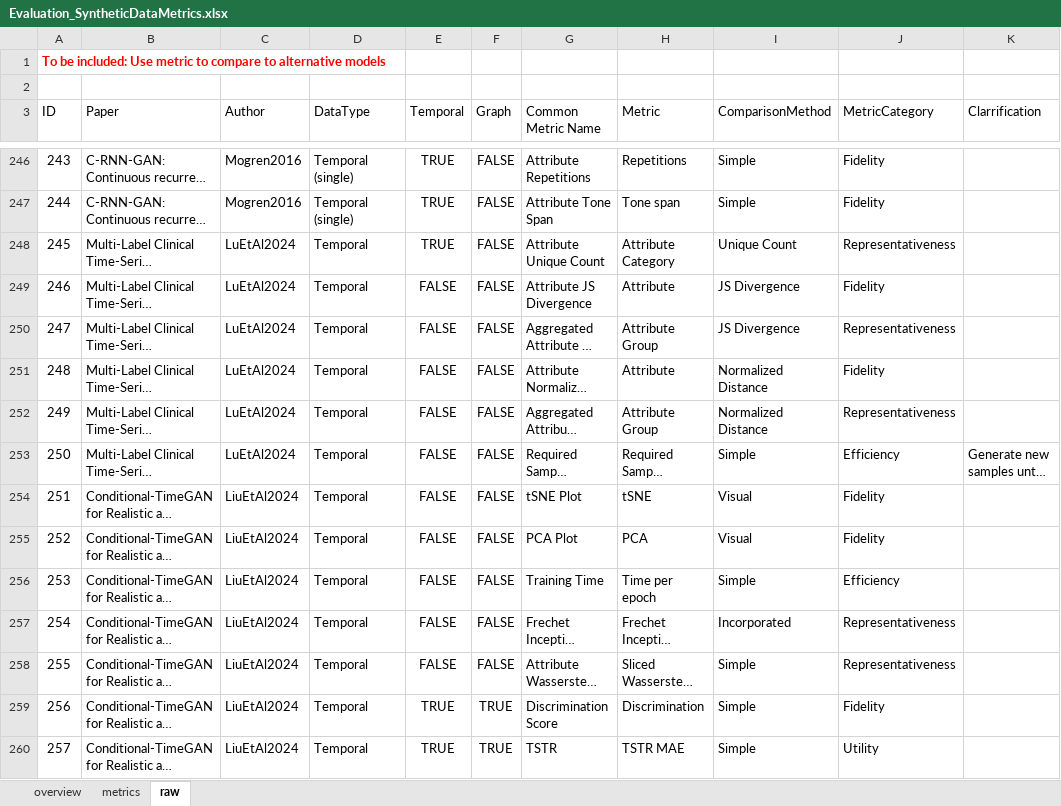
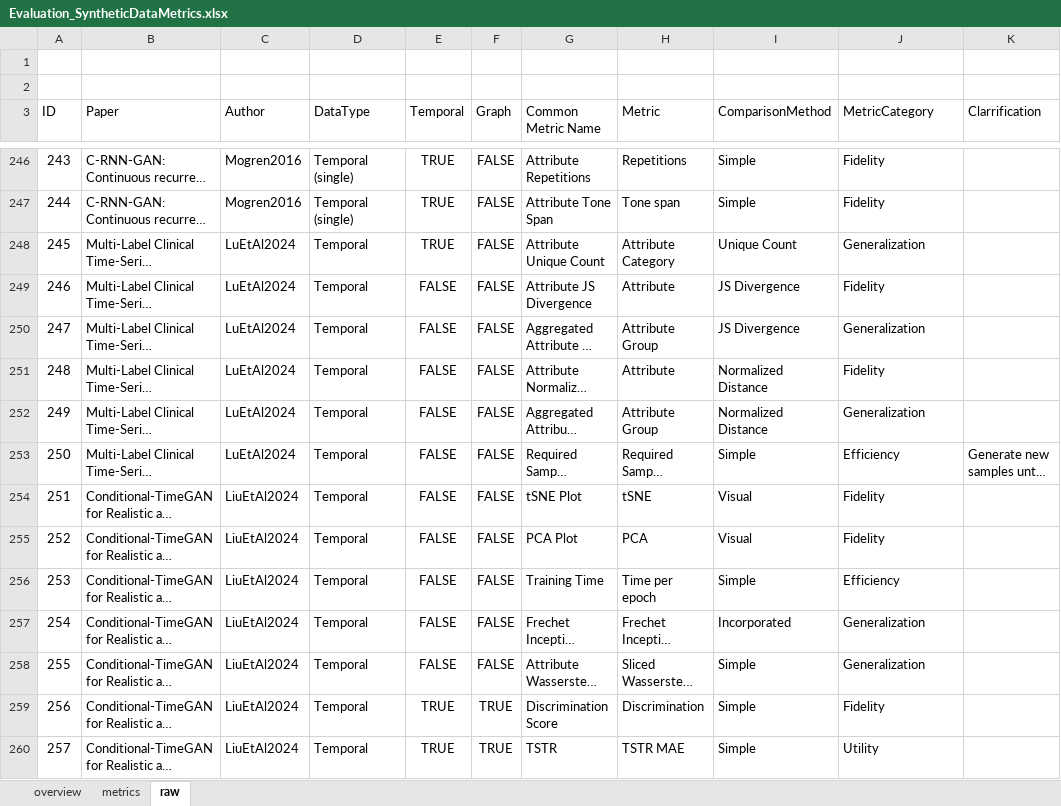
Before and after one commit to Faruman/GeneratingSyntheticFinancialTemporalGraphData, an Excel workbook: LiteratureReviews/SyntheticGraphAndTimeSeriesQualityMetrics/Evaluation_SyntheticDataMetrics.xlsx, sheet raw, drawn as a sheet; only a part is shown, gaps mark what is left out; long unchanged cells end in …; values as stored, in another font and other column widths than the file's, no borders; table styles not drawn; the diff covers the shown part only; the diff names each change by its address in the sheet, - before the commit and + after, or states it on an @@ line.

Commit message:
updated Evaluation_SyntheticDataMetrics table.

```diff
--- a/LiteratureReviews/SyntheticGraphAndTimeSeriesQualityMetrics/Evaluation_SyntheticDataMetrics.xlsx (sheet raw)
+++ b/LiteratureReviews/SyntheticGraphAndTimeSeriesQualityMetrics/Evaluation_SyntheticDataMetrics.xlsx (sheet raw)
-A1 (ID): To be included: Use metric to compare to alternative models
+A1 (ID): (empty)
-J248 (MetricCategory): Representativeness
+J248 (MetricCategory): Generalization
-J250 (MetricCategory): Representativeness
+J250 (MetricCategory): Generalization
-J252 (MetricCategory): Representativeness
+J252 (MetricCategory): Generalization
-J257:J258 (MetricCategory): Representativeness
+J257:J258 (MetricCategory): Generalization
```
Also changed, not shown: 141 edited cells elsewhere in this sheet, sheet overview, sheet metrics, 1 other file.
